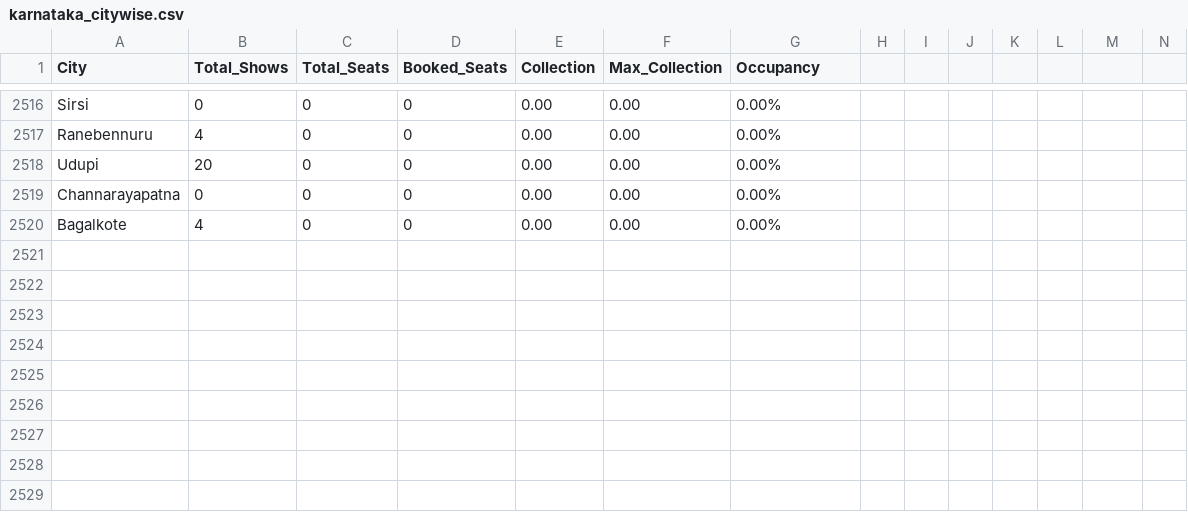
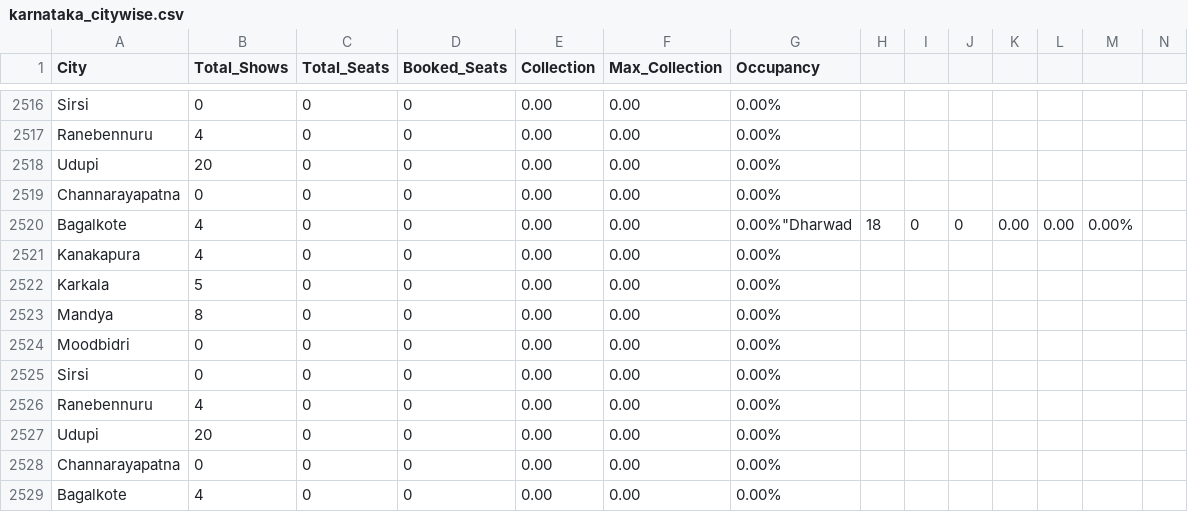
Before and after one commit to Cinemadata/Bms_Karnataka, a CSV file: output_karnataka/karnataka_citywise.csv, drawn as a sheet; only a part is shown, gaps mark what is left out; rows hold the shown columns only; the diff names each change by its address in the sheet, - before the commit and + after, or states it on an @@ line.

```diff
--- a/output_karnataka/karnataka_citywise.csv
+++ b/output_karnataka/karnataka_citywise.csv
+row 2520: Bagalkote | 4 | 0 | 0 | 0.00 | 0.00 | 0.00%"Dharwad | 18 | 0 | 0 | 0.00 | 0.00 | 0.00%
+row 2521: Kanakapura | 4 | 0 | 0 | 0.00 | 0.00 | 0.00%
+row 2522: Karkala | 5 | 0 | 0 | 0.00 | 0.00 | 0.00%
+row 2523: Mandya | 8 | 0 | 0 | 0.00 | 0.00 | 0.00%
+row 2524: Moodbidri | 0 | 0 | 0 | 0.00 | 0.00 | 0.00%
+row 2525: Sirsi | 0 | 0 | 0 | 0.00 | 0.00 | 0.00%
+row 2526: Ranebennuru | 4 | 0 | 0 | 0.00 | 0.00 | 0.00%
+row 2527: Udupi | 20 | 0 | 0 | 0.00 | 0.00 | 0.00%
+row 2528: Channarayapatna | 0 | 0 | 0 | 0.00 | 0.00 | 0.00%
```
Also changed, not shown: 7 other files.
